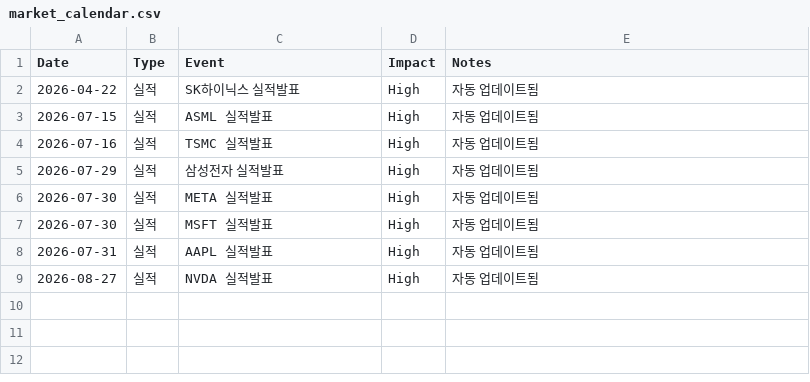
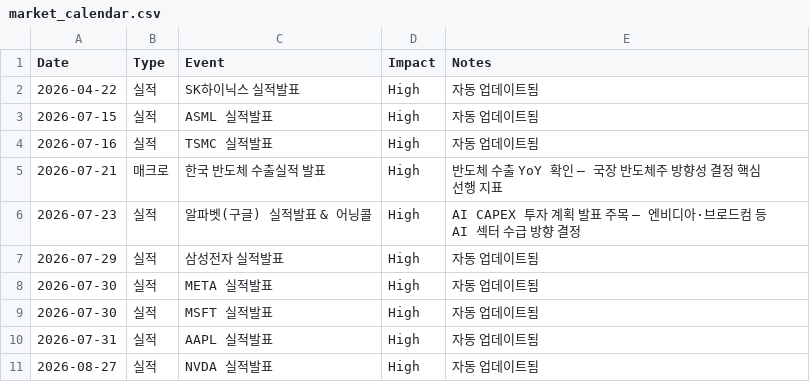
Before and after one commit to rentgist/my-quant-bot, a CSV file: market_calendar.csv, drawn as a sheet; the diff names each change by its address in the sheet, - before the commit and + after, or states it on an @@ line.

Commit message:
feat: Add US yield curve inversion, MU/SOXX relative strength, Google & KR export calendar events

```diff
--- a/market_calendar.csv
+++ b/market_calendar.csv
+row 5: 2026-07-21 | 매크로 | 한국 반도체 수출실적 발표 | High | 반도체 수출 YoY 확인 — 국장 반도체주 방향성 결정 핵심 선행 지표
+row 6: 2026-07-23 | 실적 | 알파벳(구글) 실적발표 & 어닝콜 | High | AI CAPEX 투자 계획 발표 주목 — 엔비디아·브로드컴 등 AI 섹터 수급 방향 결정
```
Also changed, not shown: 5 other files.
